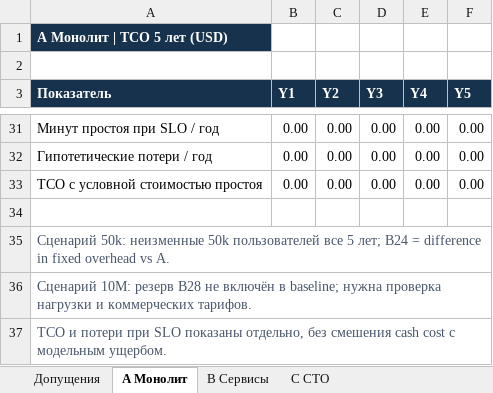
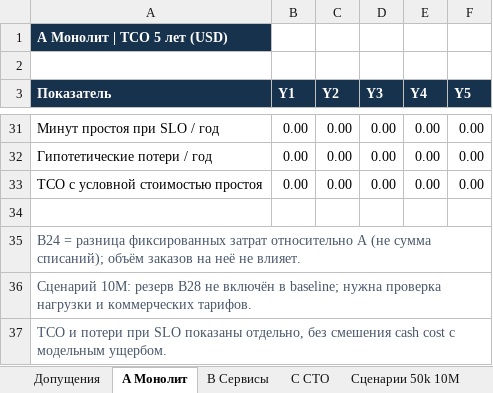
Before and after one commit to dvtar91/Africa_Delivery, an Excel workbook: Task2/tco-model.xlsx, sheet A Монолит, drawn as a sheet; only a part is shown, gaps mark what is left out; values as stored, in another font and other column widths than the file's, no borders; the diff names each change by its address in the sheet, - before the commit and + after, or states it on an @@ line.

```diff
--- a/Task2/tco-model.xlsx (sheet A Монолит)
+++ b/Task2/tco-model.xlsx (sheet A Монолит)
+sheet tab: Сценарии 50k 10M
-A35 (Показатель): Сценарий 50k: неизменные 50k пользователей все 5 лет; B24 = difference in fixed overhead vs A.
+A35 (Показатель): B24 = разница фиксированных затрат относительно A (не сумма списаний); объём заказов на неё не влияет.
```
Also changed, not shown: sheet Допущения, sheet B Сервисы, sheet C CTO, 1 other file.
